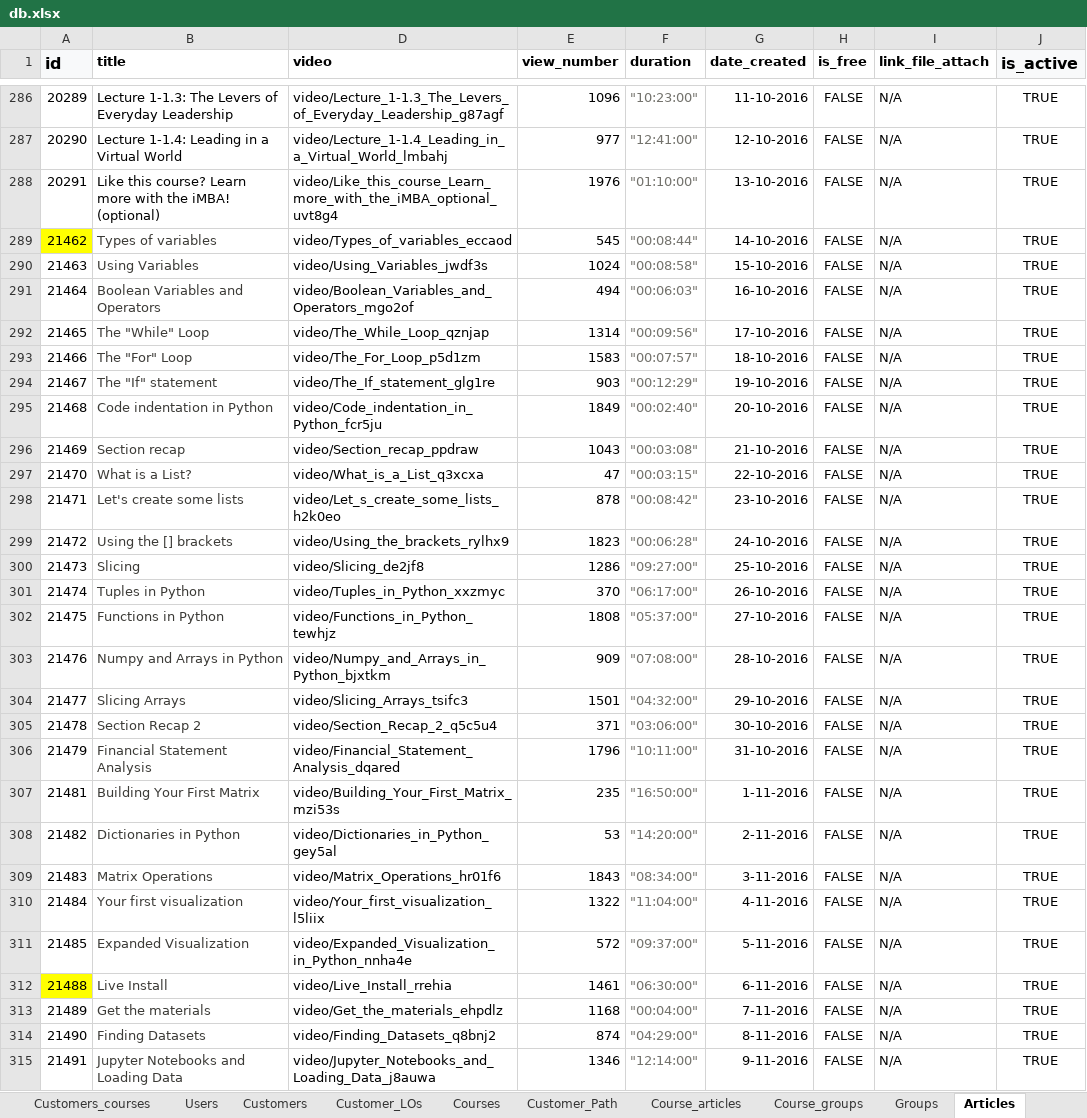
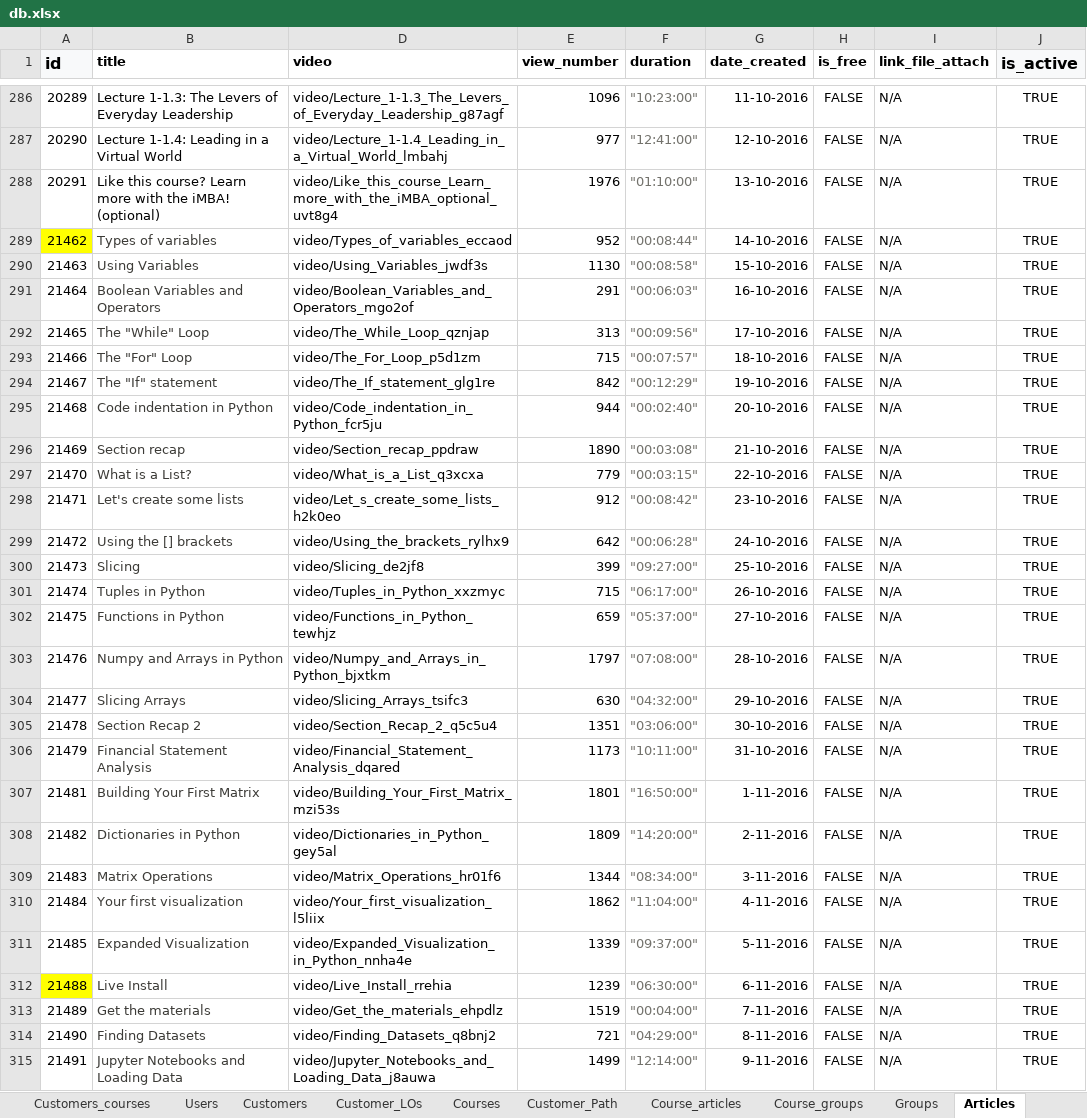
Before and after one commit to Phongptse05472/rails-efe, an Excel workbook: db/data_import_from_csv/db.xlsx, sheet Articles, drawn as a sheet; only a part is shown, gaps mark what is left out; values as stored, in another font and other column widths than the file's, no borders; the diff covers the shown part only; the diff names each change by its address in the sheet, - before the commit and + after, or states it on an @@ line.

```diff
--- a/db/data_import_from_csv/db.xlsx (sheet Articles)
+++ b/db/data_import_from_csv/db.xlsx (sheet Articles)
-E289 (view_number): 545
+E289 (view_number): 952
-E290 (view_number): 1024
+E290 (view_number): 1130
-E291 (view_number): 494
+E291 (view_number): 291
-E292 (view_number): 1314
+E292 (view_number): 313
-E293 (view_number): 1583
+E293 (view_number): 715
-E294 (view_number): 903
+E294 (view_number): 842
-E295 (view_number): 1849
+E295 (view_number): 944
-E296 (view_number): 1043
+E296 (view_number): 1890
-E297 (view_number): 47
+E297 (view_number): 779
-E298 (view_number): 878
+E298 (view_number): 912
-E299 (view_number): 1823
+E299 (view_number): 642
-E300 (view_number): 1286
+E300 (view_number): 399
-E301 (view_number): 370
+E301 (view_number): 715
-E302 (view_number): 1808
+E302 (view_number): 659
-E303 (view_number): 909
+E303 (view_number): 1797
-E304 (view_number): 1501
+E304 (view_number): 630
-E305 (view_number): 371
+E305 (view_number): 1351
-E306 (view_number): 1796
+E306 (view_number): 1173
-E307 (view_number): 235
+E307 (view_number): 1801
-E308 (view_number): 53
+E308 (view_number): 1809
-E309 (view_number): 1843
+E309 (view_number): 1344
-E310 (view_number): 1322
+E310 (view_number): 1862
-E311 (view_number): 572
+E311 (view_number): 1339
-E312 (view_number): 1461
+E312 (view_number): 1239
-E313 (view_number): 1168
+E313 (view_number): 1519
-E314 (view_number): 874
+E314 (view_number): 721
-E315 (view_number): 1346
+E315 (view_number): 1499
```
Also changed, not shown: 401 edited cells elsewhere in this sheet, sheet Course_groups, sheet Groups, sheet Learning_outcomes, 3 other files.
